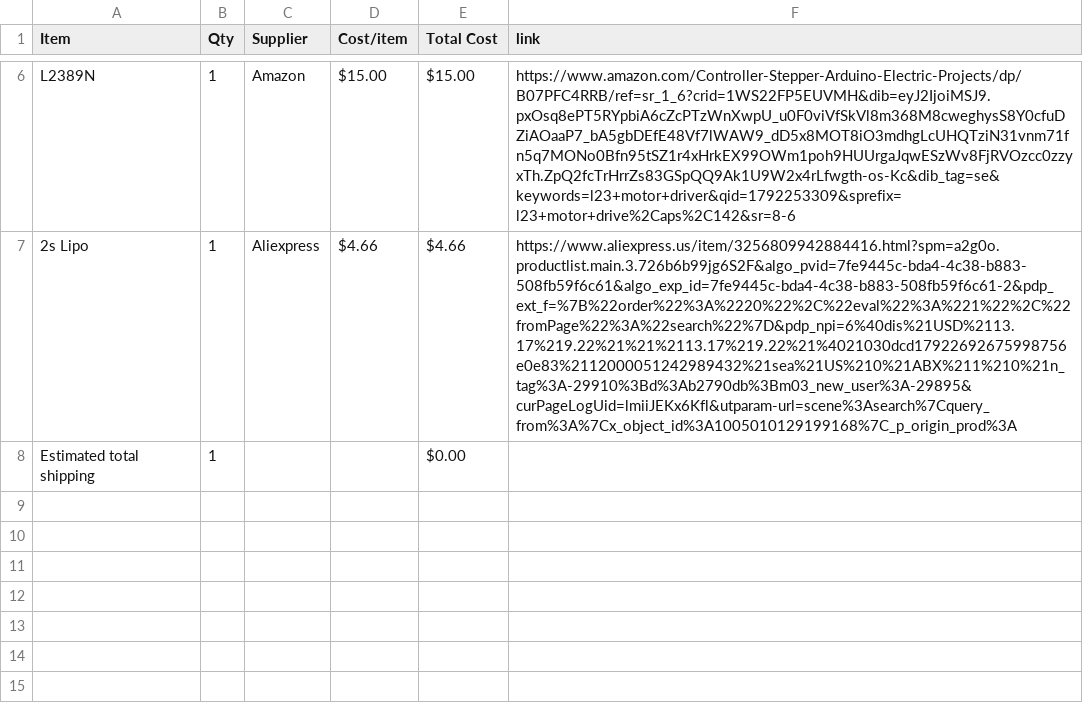
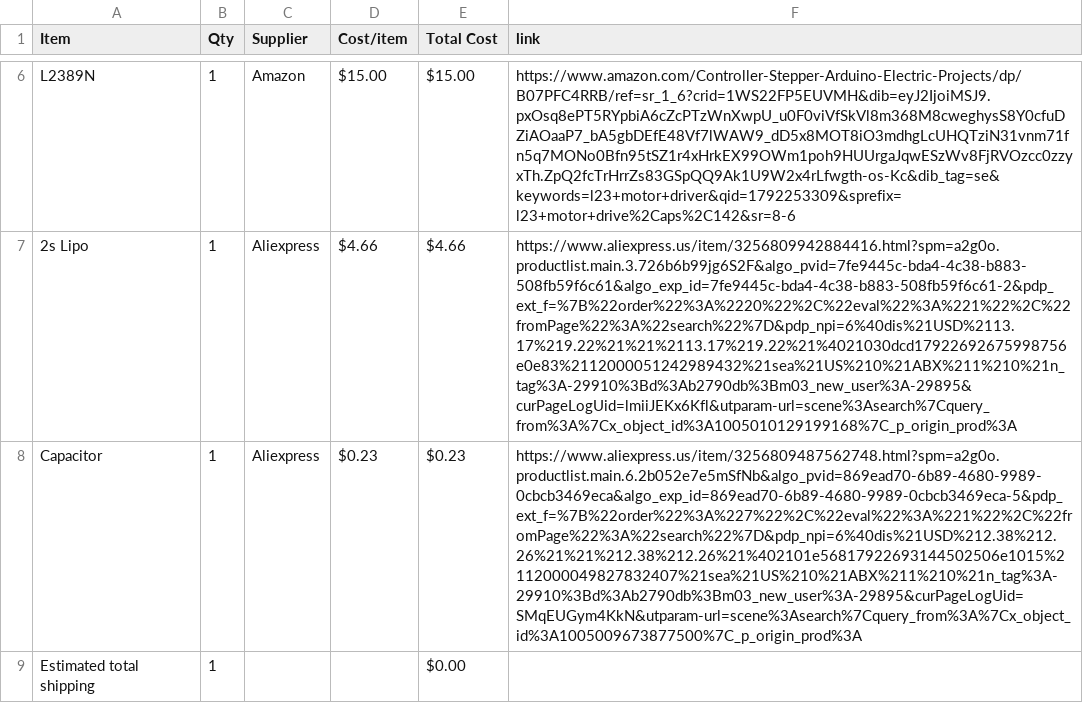
Before and after one commit to jahames1111/ESP32-Turret-Tank, a CSV file: BOM.csv, drawn as a sheet; only a part is shown, gaps mark what is left out; the diff names each change by its address in the sheet, - before the commit and + after, or states it on an @@ line.

Commit message:
Sync ESP32 Cam + Arduino Mega Tank with Turret from Half Life

```diff
--- a/BOM.csv
+++ b/BOM.csv
+row 8: Capacitor | 1 | Aliexpress | $0.23 | $0.23 | https://www.aliexpress.us/item/3256809487562748.html?spm=a2g0o.productlist.main.6.2b052e7e5mSfNb&algo_pvid=869ead70-6b89-4680-9989-0cbcb3469eca&algo_exp_id=869ead70-6b89-4680-9989-0cbcb3469eca-5&pdp_ext_f=%7B%22order%22%3A%227%22%2C%22eval%22%3A%221%22%2C%22fromPage%22%3A%22search%22%7D&pdp_npi=6%40dis%21USD%212.38%212.26%21%21%212.38%212.26%21%402101e56817922693144502506e1015%2112000049827832407%21sea%21US%210%21ABX%211%210%21n_tag%3A-29910%3Bd%3Ab2790db%3Bm03_new_user%3A-29895&curPageLogUid=SMqEUGym4KkN&utparam-url=scene%3Asearch%7Cquery_from%3A%7Cx_object_id%3A1005009673877500%7C_p_origin_prod%3A
```
